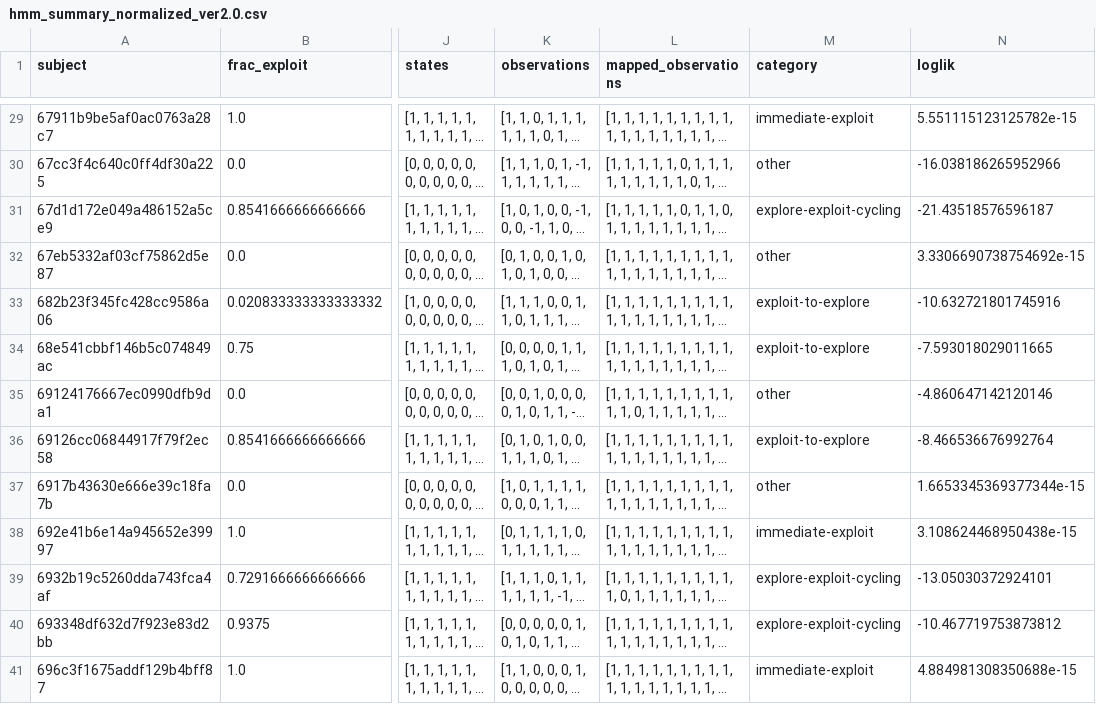
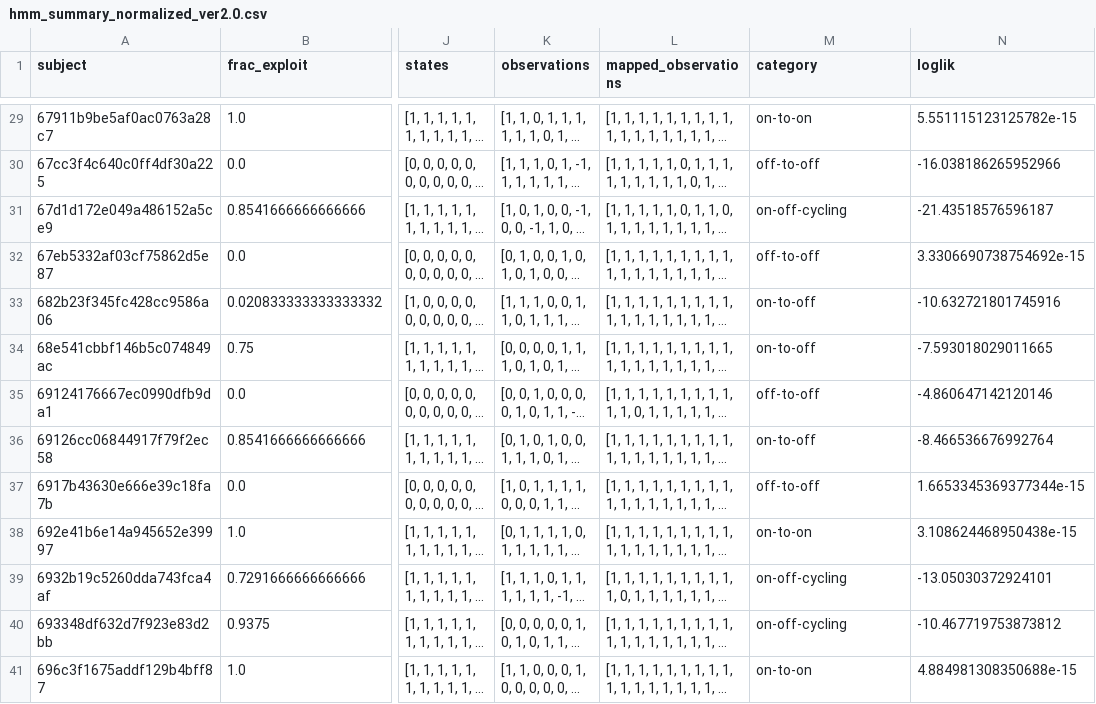
Before and after one commit to sota-hayashi/dual-rdk, a CSV file: hmm_summary/hmm_summary_normalized_ver2.0.csv, drawn as a sheet; only a part is shown, gaps mark what is left out; long unchanged cells end in …; the diff covers the shown part only; the diff names each change by its address in the sheet, - before the commit and + after, or states it on an @@ line.

Commit message:
relabel the category name

```diff
--- a/hmm_summary/hmm_summary_normalized_ver2.0.csv
+++ b/hmm_summary/hmm_summary_normalized_ver2.0.csv
-M29 (category): immediate-exploit
+M29 (category): on-to-on
-M30 (category): other
+M30 (category): off-to-off
-M31 (category): explore-exploit-cycling
+M31 (category): on-off-cycling
-M32 (category): other
+M32 (category): off-to-off
-M33:M34 (category): exploit-to-explore
+M33:M34 (category): on-to-off
-M35 (category): other
+M35 (category): off-to-off
-M36 (category): exploit-to-explore
+M36 (category): on-to-off
-M37 (category): other
+M37 (category): off-to-off
-M38 (category): immediate-exploit
+M38 (category): on-to-on
-M39:M40 (category): explore-exploit-cycling
+M39:M40 (category): on-off-cycling
-M41 (category): immediate-exploit
+M41 (category): on-to-on
```
Also changed, not shown: 27 edited cells elsewhere in this file.
